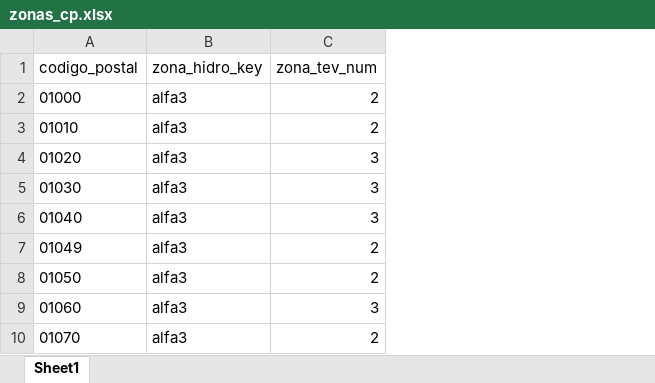
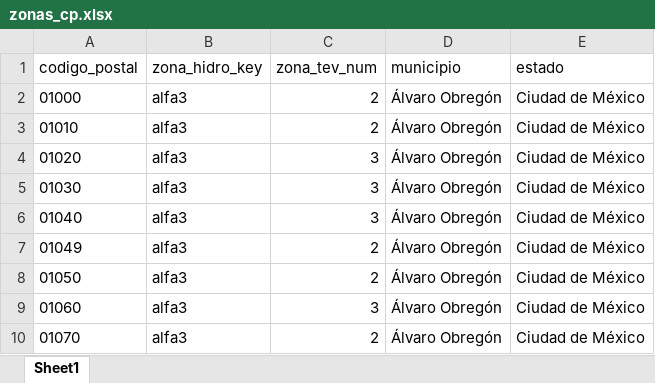
Before and after one commit to moreanmg-eng/Seguro-Hogar-app, an Excel workbook: data/zonas_cp.xlsx, sheet Sheet1, drawn as a sheet; only a part is shown; values as stored, in another font and other column widths than the file's, no borders; the diff names each change by its address in the sheet, - before the commit and + after, or states it on an @@ line.

Commit message:
Add files via upload

```diff
--- a/data/zonas_cp.xlsx (sheet Sheet1)
+++ b/data/zonas_cp.xlsx (sheet Sheet1)
+column D (municipio), rows 2-10: all Álvaro Obregón
+column E (estado), rows 2-10: all Ciudad de México
```
